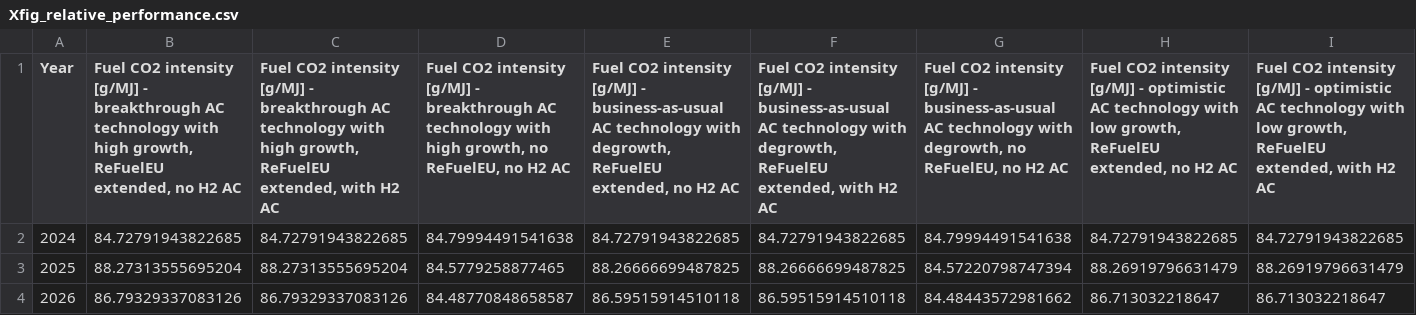
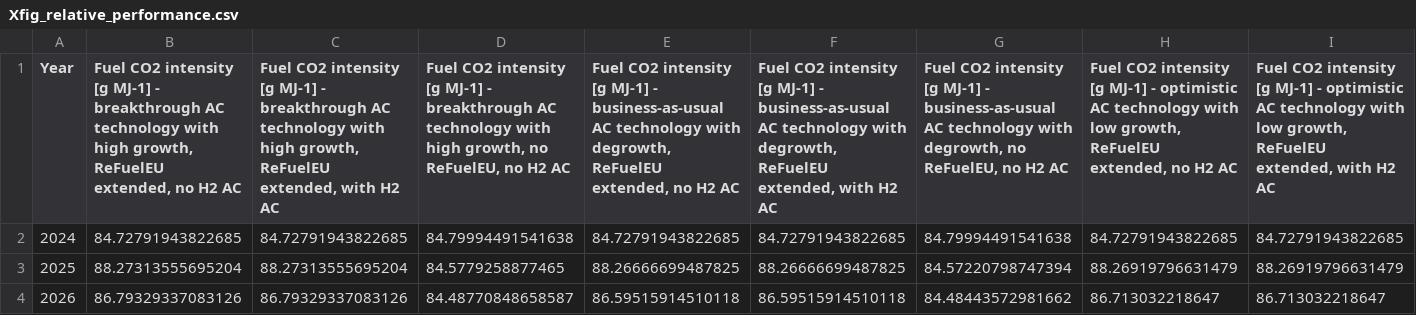
Before and after one commit to arblastertps/aviation_climate_targets, a CSV file: figures_data/Xfig_relative_performance.csv, drawn as a sheet; only a part is shown; the diff covers the shown part only; the diff names each change by its address in the sheet, - before the commit and + after, or states it on an @@ line.

```diff
--- a/figures_data/Xfig_relative_performance.csv
+++ b/figures_data/Xfig_relative_performance.csv
-B1: …CO2 intensity [g/MJ] - breakthrough…
+B1: …CO2 intensity [g MJ-1] - breakthrough…
-C1: …CO2 intensity [g/MJ] - breakthrough…
+C1: …CO2 intensity [g MJ-1] - breakthrough…
-D1: …CO2 intensity [g/MJ] - breakthrough…
+D1: …CO2 intensity [g MJ-1] - breakthrough…
-E1: …CO2 intensity [g/MJ] - business-as-usual…
+E1: …CO2 intensity [g MJ-1] - business-as-usual…
-F1: …CO2 intensity [g/MJ] - business-as-usual…
+F1: …CO2 intensity [g MJ-1] - business-as-usual…
-G1: …CO2 intensity [g/MJ] - business-as-usual…
+G1: …CO2 intensity [g MJ-1] - business-as-usual…
-H1: …CO2 intensity [g/MJ] - optimistic…
+H1: …CO2 intensity [g MJ-1] - optimistic…
-I1: …CO2 intensity [g/MJ] - optimistic…
+I1: …CO2 intensity [g MJ-1] - optimistic…
```
Also changed, not shown: 19 edited cells elsewhere in this file, 1 other file.
